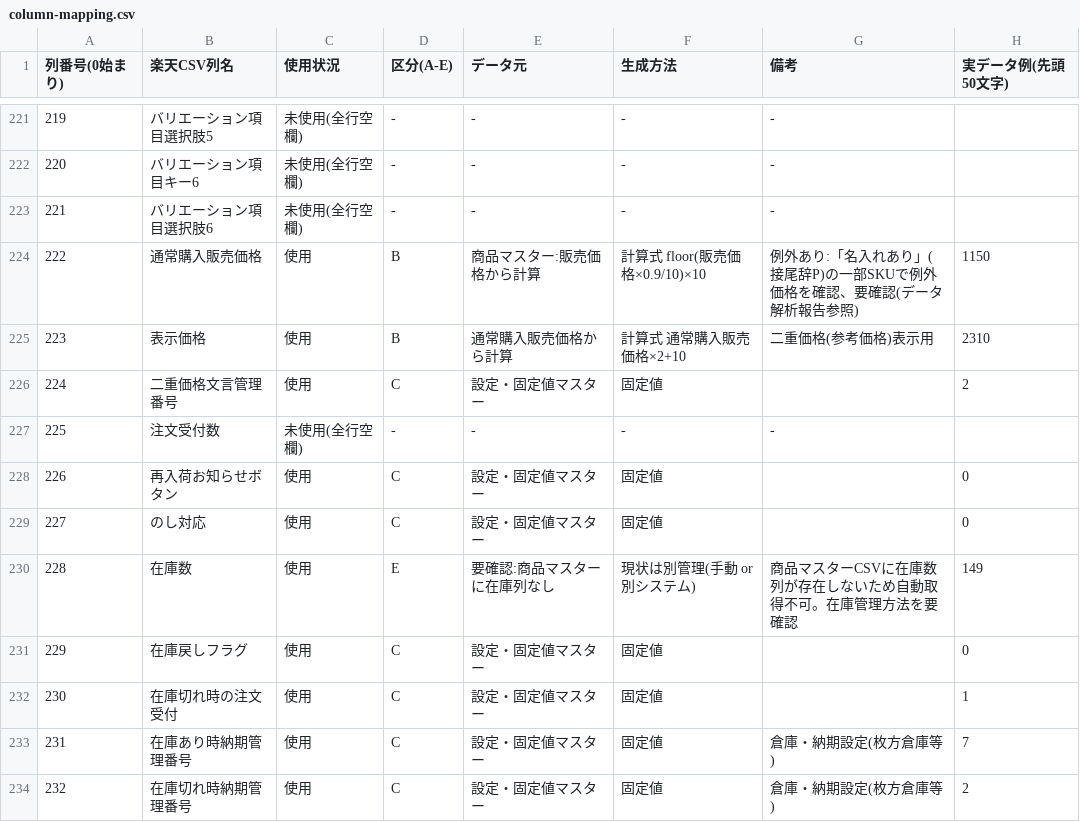
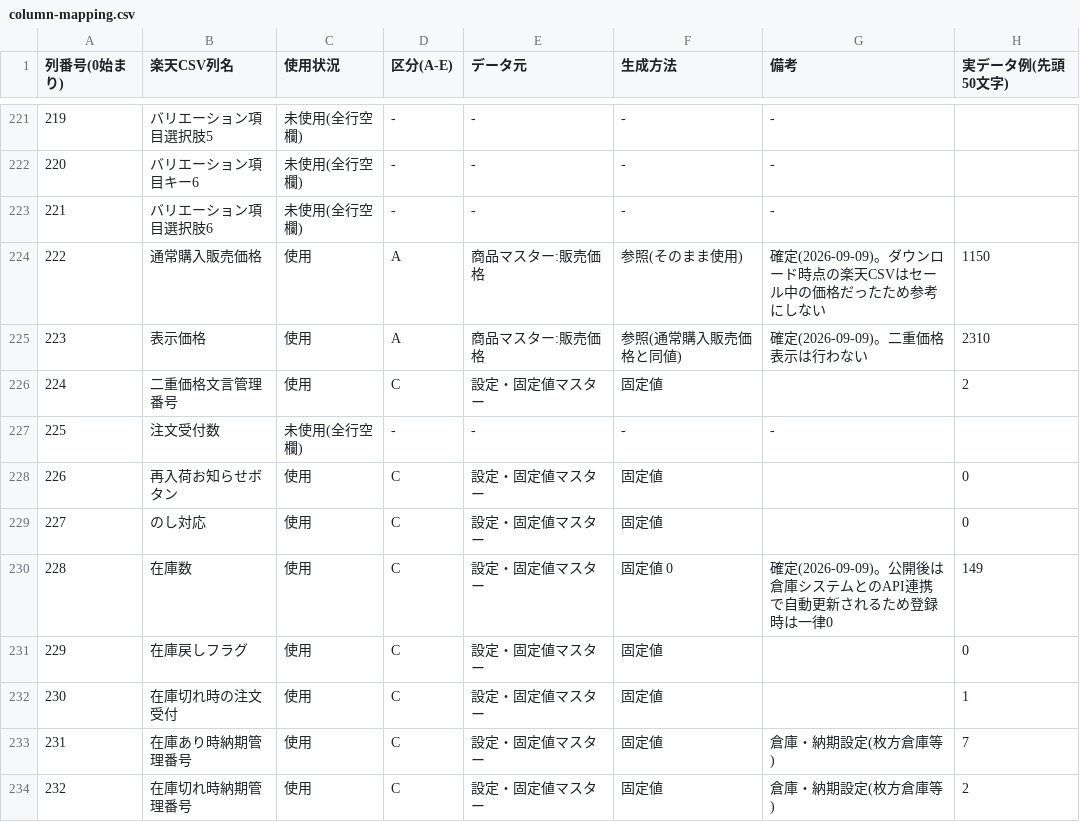
Before and after one commit to makoto-sk8santa/rakuten_item_upload, a CSV file: docs/reference/column-mapping.csv, drawn as a sheet; only a part is shown, gaps mark what is left out.

```diff
--- a/docs/reference/column-mapping.csv
+++ b/docs/reference/column-mapping.csv
@@ -223,4 +223,4 @@
 221,バリエーション項目選択肢6,未使用(全行空欄),-,-,-,-,
-222,通常購入販売価格,使用,B,商品マスター:販売価格から計算,計算式 floor(販売価格×0.9/10)×10,例外あり:「名入れあり」(接尾辞P)の一部SKUで例外価格を確認、要確認(データ解析報告参照),1150
-223,表示価格,使用,B,通常購入販売価格から計算,計算式 通常購入販売価格×2+10,二重価格(参考価格)表示用,2310
+222,通常購入販売価格,使用,A,商品マスター:販売価格,参照(そのまま使用),確定(2026-09-09)。ダウンロード時点の楽天CSVはセール中の価格だったため参考にしない,1150
+223,表示価格,使用,A,商品マスター:販売価格,参照(通常購入販売価格と同値),確定(2026-09-09)。二重価格表示は行わない,2310
 224,二重価格文言管理番号,使用,C,設定・固定値マスター,固定値,,2
@@ -229,3 +229,3 @@
 227,のし対応,使用,C,設定・固定値マスター,固定値,,0
-228,在庫数,使用,E,要確認:商品マスターに在庫列なし,現状は別管理(手動 or 別システム),商品マスターCSVに在庫数列が存在しないため自動取得不可。在庫管理方法を要確認,149
+228,在庫数,使用,C,設定・固定値マスター,固定値 0,確定(2026-09-09)。公開後は倉庫システムとのAPI連携で自動更新されるため登録時は一律0,149
 229,在庫戻しフラグ,使用,C,設定・固定値マスター,固定値,,0
```
Also changed, not shown: 7 other files.
